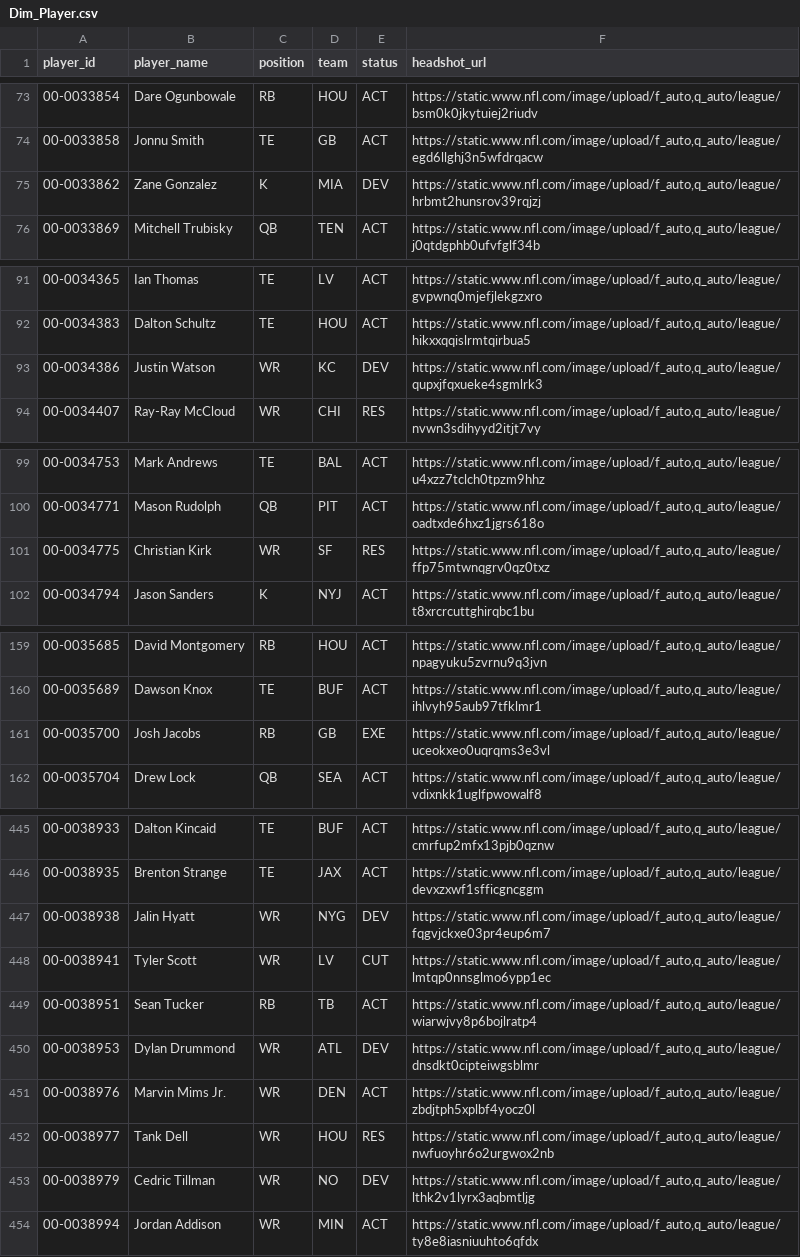
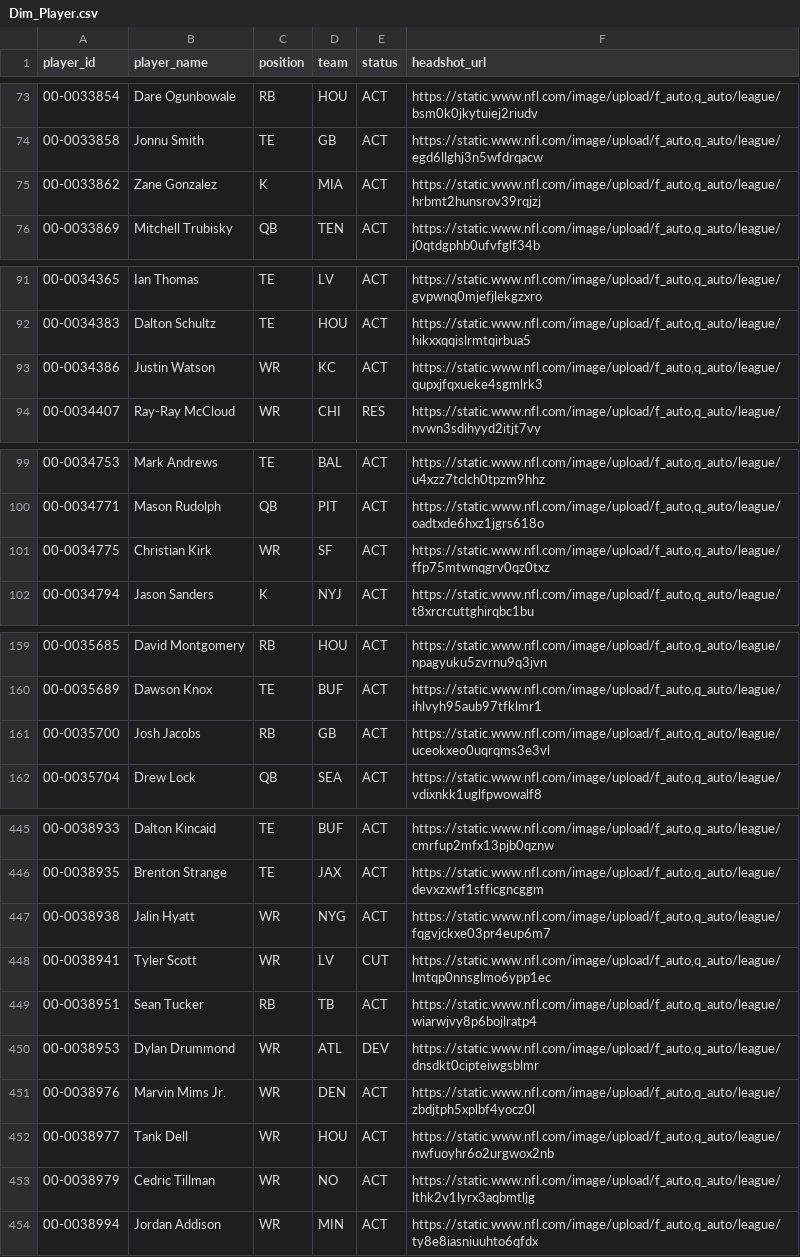
Before and after one commit to jacobbrooksbox15/NFL_STATS_DATA, a CSV file: data/Dim_Player.csv, drawn as a sheet; only a part is shown, gaps mark what is left out; the diff covers the shown part only.

```diff
--- a/data/Dim_Player.csv
+++ b/data/Dim_Player.csv
@@ -74,3 +74,3 @@ player_id,player_name,position,team,status,headshot_url
 00-0033858,Jonnu Smith,TE,GB,ACT,"https://static.www.nfl.com/image/upload/f_auto,q_auto/league/egd6llghj3n5wfdrqacw"
-00-0033862,Zane Gonzalez,K,MIA,DEV,"https://static.www.nfl.com/image/upload/f_auto,q_auto/league/hrbmt2hunsrov39rqjzj"
+00-0033862,Zane Gonzalez,K,MIA,ACT,"https://static.www.nfl.com/image/upload/f_auto,q_auto/league/hrbmt2hunsrov39rqjzj"
 00-0033869,Mitchell Trubisky,QB,TEN,ACT,"https://static.www.nfl.com/image/upload/f_auto,q_auto/league/j0qtdgphb0ufvfglf34b"
@@ -92,3 +92,3 @@ player_id,player_name,position,team,status,headshot_url
 00-0034383,Dalton Schultz,TE,HOU,ACT,"https://static.www.nfl.com/image/upload/f_auto,q_auto/league/hikxxqqislrmtqirbua5"
-00-0034386,Justin Watson,WR,KC,DEV,"https://static.www.nfl.com/image/upload/f_auto,q_auto/league/qupxjfqxueke4sgmlrk3"
+00-0034386,Justin Watson,WR,KC,ACT,"https://static.www.nfl.com/image/upload/f_auto,q_auto/league/qupxjfqxueke4sgmlrk3"
 00-0034407,Ray-Ray McCloud,WR,CHI,RES,"https://static.www.nfl.com/image/upload/f_auto,q_auto/league/nvwn3sdihyyd2itjt7vy"
@@ -100,3 +100,3 @@ player_id,player_name,position,team,status,headshot_url
 00-0034771,Mason Rudolph,QB,PIT,ACT,"https://static.www.nfl.com/image/upload/f_auto,q_auto/league/oadtxde6hxz1jgrs618o"
-00-0034775,Christian Kirk,WR,SF,RES,"https://static.www.nfl.com/image/upload/f_auto,q_auto/league/ffp75mtwnqgrv0qz0txz"
+00-0034775,Christian Kirk,WR,SF,ACT,"https://static.www.nfl.com/image/upload/f_auto,q_auto/league/ffp75mtwnqgrv0qz0txz"
 00-0034794,Jason Sanders,K,NYJ,ACT,"https://static.www.nfl.com/image/upload/f_auto,q_auto/league/t8xrcrcuttghirqbc1bu"
@@ -160,3 +160,3 @@ player_id,player_name,position,team,status,headshot_url
 00-0035689,Dawson Knox,TE,BUF,ACT,"https://static.www.nfl.com/image/upload/f_auto,q_auto/league/ihlvyh95aub97tfklmr1"
-00-0035700,Josh Jacobs,RB,GB,EXE,"https://static.www.nfl.com/image/upload/f_auto,q_auto/league/uceokxeo0uqrqms3e3vl"
+00-0035700,Josh Jacobs,RB,GB,ACT,"https://static.www.nfl.com/image/upload/f_auto,q_auto/league/uceokxeo0uqrqms3e3vl"
 00-0035704,Drew Lock,QB,SEA,ACT,"https://static.www.nfl.com/image/upload/f_auto,q_auto/league/vdixnkk1uglfpwowalf8"
@@ -446,3 +446,3 @@ player_id,player_name,position,team,status,headshot_url
 00-0038935,Brenton Strange,TE,JAX,ACT,"https://static.www.nfl.com/image/upload/f_auto,q_auto/league/devxzxwf1sfficgncggm"
-00-0038938,Jalin Hyatt,WR,NYG,DEV,"https://static.www.nfl.com/image/upload/f_auto,q_auto/league/fqgvjckxe03pr4eup6m7"
+00-0038938,Jalin Hyatt,WR,NYG,ACT,"https://static.www.nfl.com/image/upload/f_auto,q_auto/league/fqgvjckxe03pr4eup6m7"
 00-0038941,Tyler Scott,WR,LV,CUT,"https://static.www.nfl.com/image/upload/f_auto,q_auto/league/lmtqp0nnsglmo6ypp1ec"
@@ -451,4 +451,4 @@ player_id,player_name,position,team,status,headshot_url
 00-0038976,Marvin Mims Jr.,WR,DEN,ACT,"https://static.www.nfl.com/image/upload/f_auto,q_auto/league/zbdjtph5xplbf4yocz0l"
-00-0038977,Tank Dell,WR,HOU,RES,"https://static.www.nfl.com/image/upload/f_auto,q_auto/league/nwfuoyhr6o2urgwox2nb"
-00-0038979,Cedric Tillman,WR,NO,DEV,"https://static.www.nfl.com/image/upload/f_auto,q_auto/league/lthk2v1lyrx3aqbmtljg"
+00-0038977,Tank Dell,WR,HOU,ACT,"https://static.www.nfl.com/image/upload/f_auto,q_auto/league/nwfuoyhr6o2urgwox2nb"
+00-0038979,Cedric Tillman,WR,NO,ACT,"https://static.www.nfl.com/image/upload/f_auto,q_auto/league/lthk2v1lyrx3aqbmtljg"
 00-0038994,Jordan Addison,WR,MIN,ACT,"https://static.www.nfl.com/image/upload/f_auto,q_auto/league/ty8e8iasniuuhto6qfdx"
```
Also changed, not shown: 15 edited cells elsewhere in this file.
